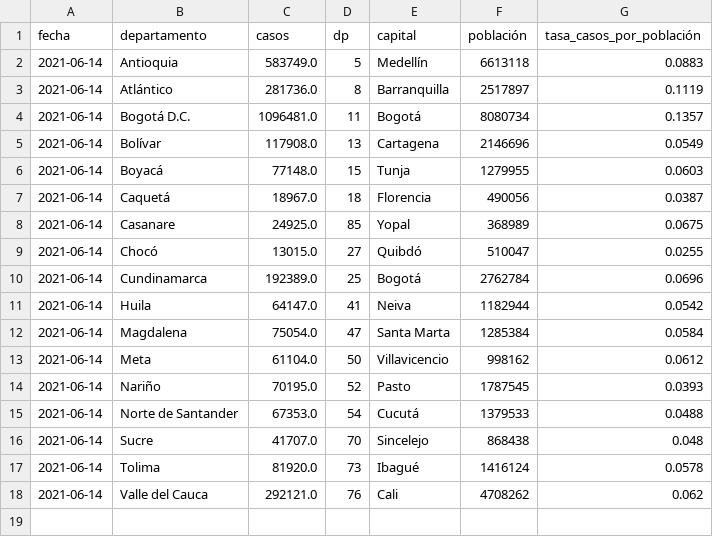
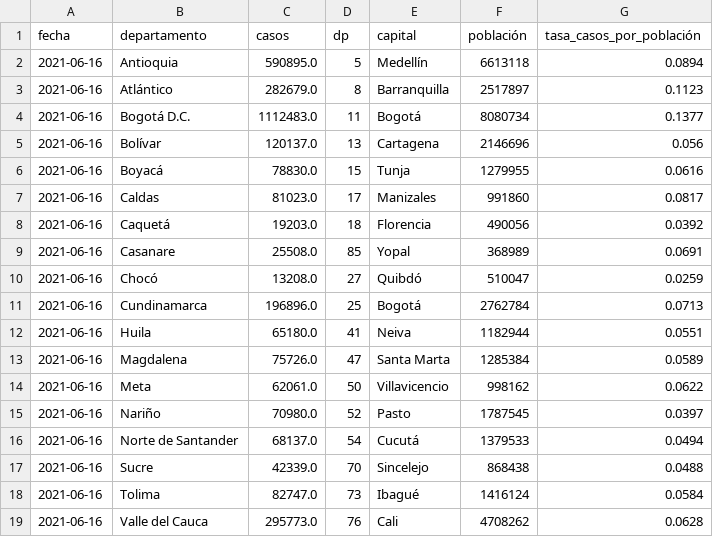
Before and after one commit to danielcs88/colombia_covid-19, a CSV file: datos/col_latest.csv, drawn as a sheet.

```diff
--- a/datos/col_latest.csv
+++ b/datos/col_latest.csv
@@ -1,18 +1,19 @@
 fecha,departamento,casos,dp,capital,población,tasa_casos_por_población
-2021-06-14,Antioquia,583749.0,5,Medellín,6613118,0.0883
-2021-06-14,Atlántico,281736.0,8,Barranquilla,2517897,0.1119
-2021-06-14,Bogotá D.C.,1096481.0,11,Bogotá,8080734,0.1357
-2021-06-14,Bolívar,117908.0,13,Cartagena,2146696,0.0549
-2021-06-14,Boyacá,77148.0,15,Tunja,1279955,0.0603
-2021-06-14,Caquetá,18967.0,18,Florencia,490056,0.0387
-2021-06-14,Casanare,24925.0,85,Yopal,368989,0.0675
-2021-06-14,Chocó,13015.0,27,Quibdó,510047,0.0255
-2021-06-14,Cundinamarca,192389.0,25,Bogotá,2762784,0.0696
-2021-06-14,Huila,64147.0,41,Neiva,1182944,0.0542
-2021-06-14,Magdalena,75054.0,47,Santa Marta,1285384,0.0584
-2021-06-14,Meta,61104.0,50,Villavicencio,998162,0.0612
-2021-06-14,Nariño,70195.0,52,Pasto,1787545,0.0393
-2021-06-14,Norte de Santander,67353.0,54,Cucutá,1379533,0.0488
-2021-06-14,Sucre,41707.0,70,Sincelejo,868438,0.048
-2021-06-14,Tolima,81920.0,73,Ibagué,1416124,0.0578
-2021-06-14,Valle del Cauca,292121.0,76,Cali,4708262,0.062
+2021-06-16,Antioquia,590895.0,5,Medellín,6613118,0.0894
+2021-06-16,Atlántico,282679.0,8,Barranquilla,2517897,0.1123
+2021-06-16,Bogotá D.C.,1112483.0,11,Bogotá,8080734,0.1377
+2021-06-16,Bolívar,120137.0,13,Cartagena,2146696,0.056
+2021-06-16,Boyacá,78830.0,15,Tunja,1279955,0.0616
+2021-06-16,Caldas,81023.0,17,Manizales,991860,0.0817
+2021-06-16,Caquetá,19203.0,18,Florencia,490056,0.0392
+2021-06-16,Casanare,25508.0,85,Yopal,368989,0.0691
+2021-06-16,Chocó,13208.0,27,Quibdó,510047,0.0259
+2021-06-16,Cundinamarca,196896.0,25,Bogotá,2762784,0.0713
+2021-06-16,Huila,65180.0,41,Neiva,1182944,0.0551
+2021-06-16,Magdalena,75726.0,47,Santa Marta,1285384,0.0589
+2021-06-16,Meta,62061.0,50,Villavicencio,998162,0.0622
+2021-06-16,Nariño,70980.0,52,Pasto,1787545,0.0397
+2021-06-16,Norte de Santander,68137.0,54,Cucutá,1379533,0.0494
+2021-06-16,Sucre,42339.0,70,Sincelejo,868438,0.0488
+2021-06-16,Tolima,82747.0,73,Ibagué,1416124,0.0584
+2021-06-16,Valle del Cauca,295773.0,76,Cali,4708262,0.0628
```
Also changed, not shown: datos/cronologia.csv, datos/latest_rt_colombia.csv, 8 other files.
